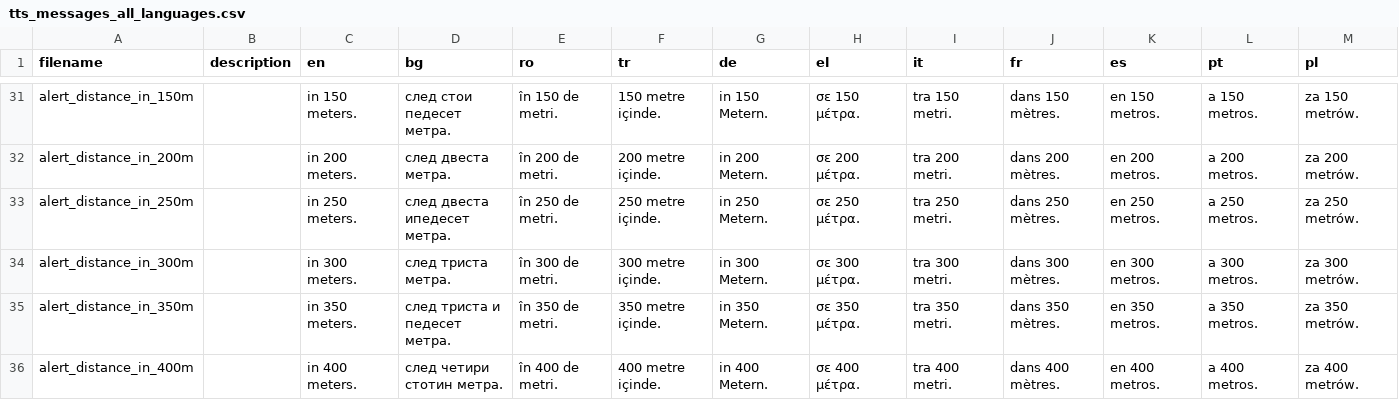
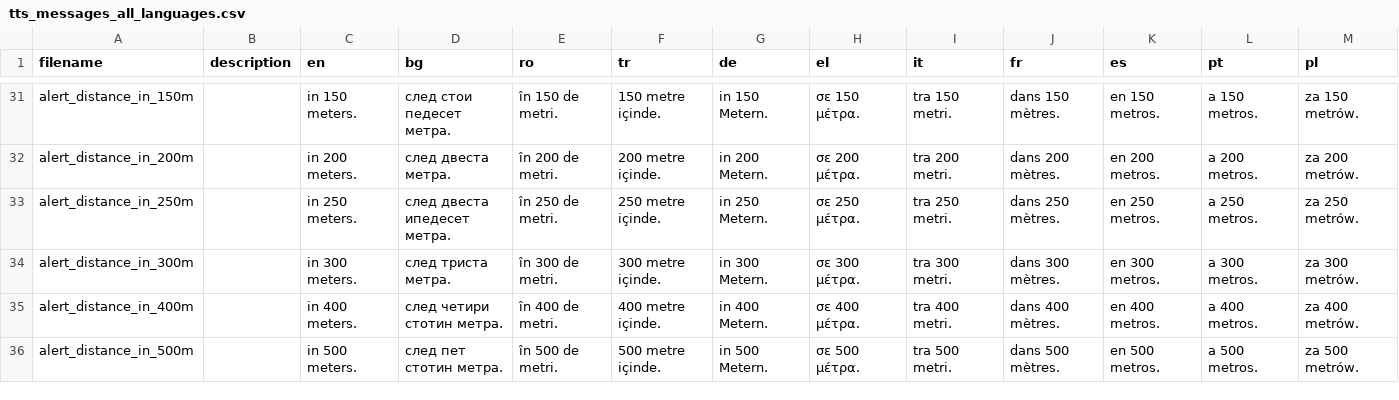
Before and after one commit to dimitar-stanevv/tts-scripts, a CSV file: tts_messages_all_languages.csv, drawn as a sheet; only a part is shown, gaps mark what is left out; the shorter side is filled out with more unchanged rows; rows hold the shown columns only; the diff covers the shown part only; the diff names each change by its address in the sheet, - before the commit and + after, or states it on an @@ line.

```diff
--- a/tts_messages_all_languages.csv
+++ b/tts_messages_all_languages.csv
-row 35: alert_distance_in_350m |  | in 350 meters. | след триста и педесет метра. | în 350 de metri. | 350 metre içinde. | in 350 Metern. | σε 350 μέτρα. | tra 350 metri. | dans 350 mètres. | en 350 metros. | a 350 metros. | za 350 metrów.
```
Also changed, not shown: 1 removed row and 1 edited cell elsewhere in this file.
